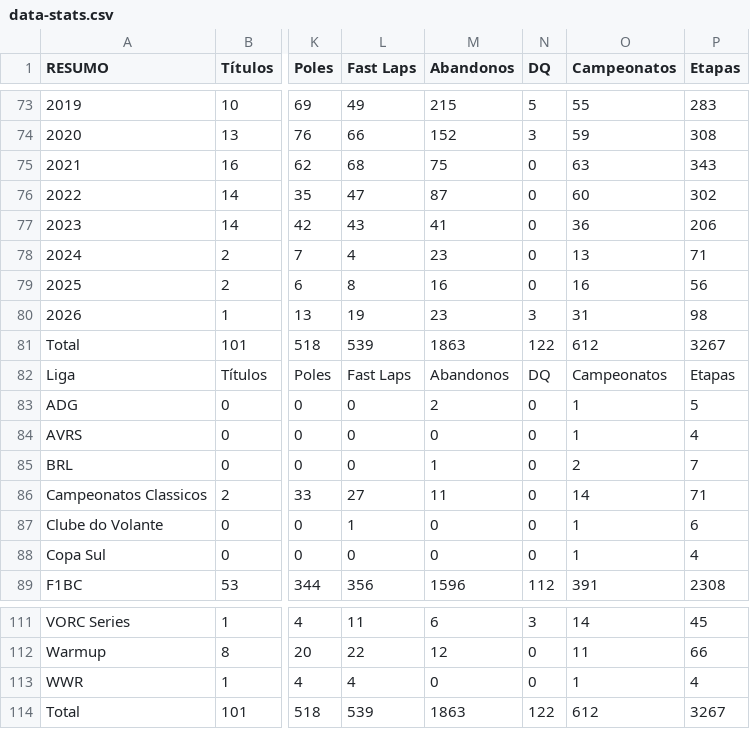
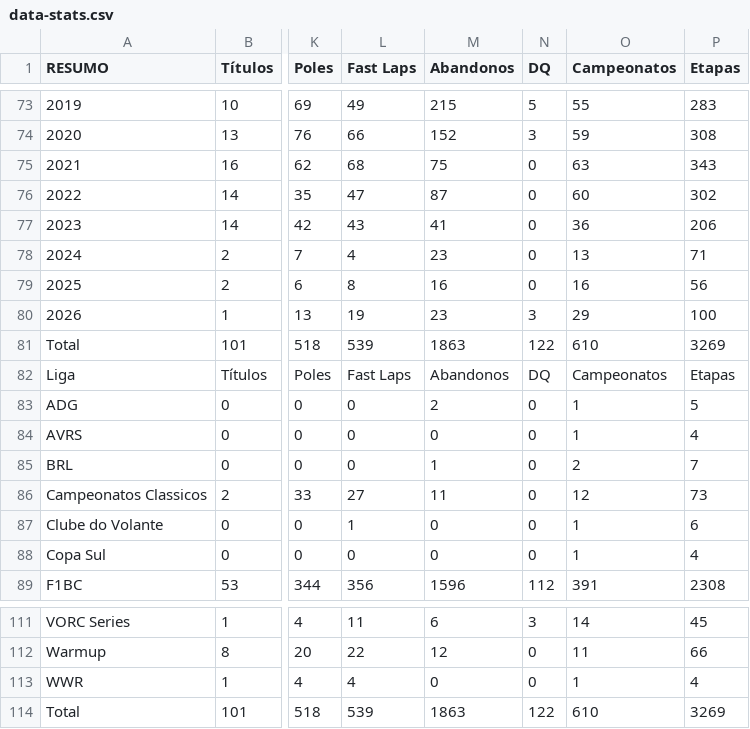
Before and after one commit to grip-racing/grip-racing, a CSV file: data/data-stats.csv, drawn as a sheet; only a part is shown, gaps mark what is left out; the diff names each change by its address in the sheet, - before the commit and + after, or states it on an @@ line.

```diff
--- a/data/data-stats.csv
+++ b/data/data-stats.csv
-O80 (Campeonatos): 31
+O80 (Campeonatos): 29
-P80 (Etapas): 98
+P80 (Etapas): 100
-O81 (Campeonatos): 612
+O81 (Campeonatos): 610
-P81 (Etapas): 3267
+P81 (Etapas): 3269
-O86 (Campeonatos): 14
+O86 (Campeonatos): 12
-P86 (Etapas): 71
+P86 (Etapas): 73
-O114 (Campeonatos): 612
+O114 (Campeonatos): 610
-P114 (Etapas): 3267
+P114 (Etapas): 3269
```
Also changed, not shown: 3 other files.
